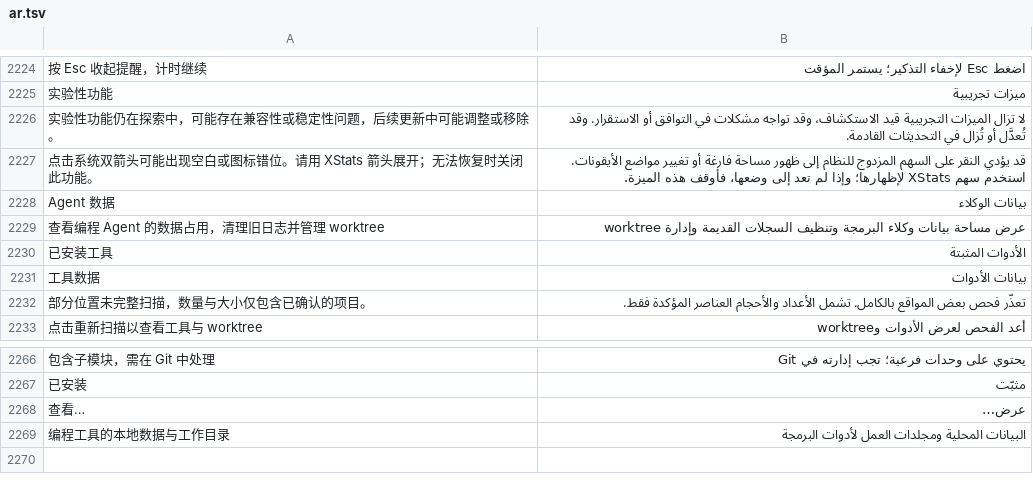
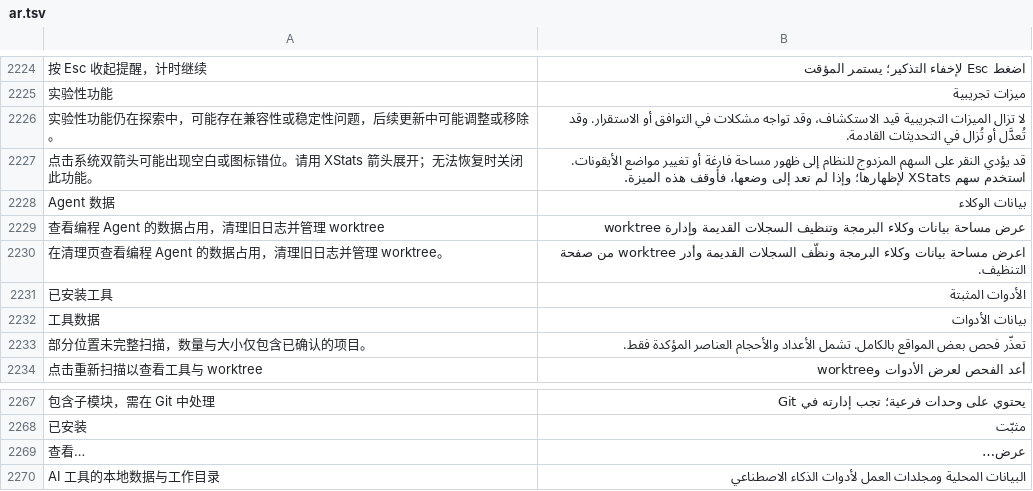
Before and after one commit to ysicing/XStats, a TSV file: Packages/XStatsKit/Sources/Localization/Resources/ar.tsv, drawn as a sheet; only a part is shown, gaps mark what is left out; removed rows and columns are numbered as before the commit, all else as after; the diff names each change by its address in the sheet, - before the commit and + after, or states it on an @@ line.

Commit message:
feat(cleaner): 扩展 Agent 数据支持并纳入实验功能

```diff
--- a/Packages/XStatsKit/Sources/Localization/Resources/ar.tsv
+++ b/Packages/XStatsKit/Sources/Localization/Resources/ar.tsv
+row 2230: 在清理页查看编程 Agent 的数据占用，清理旧日志并管理 worktree。 | اعرض مساحة بيانات وكلاء البرمجة ونظّف السجلات القديمة وأدر worktree من صفحة التنظيف.
-row 2269: 编程工具的本地数据与工作目录 | البيانات المحلية ومجلدات العمل لأدوات البرمجة
+row 2270: AI 工具的本地数据与工作目录 | البيانات المحلية ومجلدات العمل لأدوات الذكاء الاصطناعي
```
Also changed, not shown: Packages/XStatsKit/Sources/Localization/Resources/de.tsv, Packages/XStatsKit/Sources/Localization/Resources/es.tsv, 14 other files.
